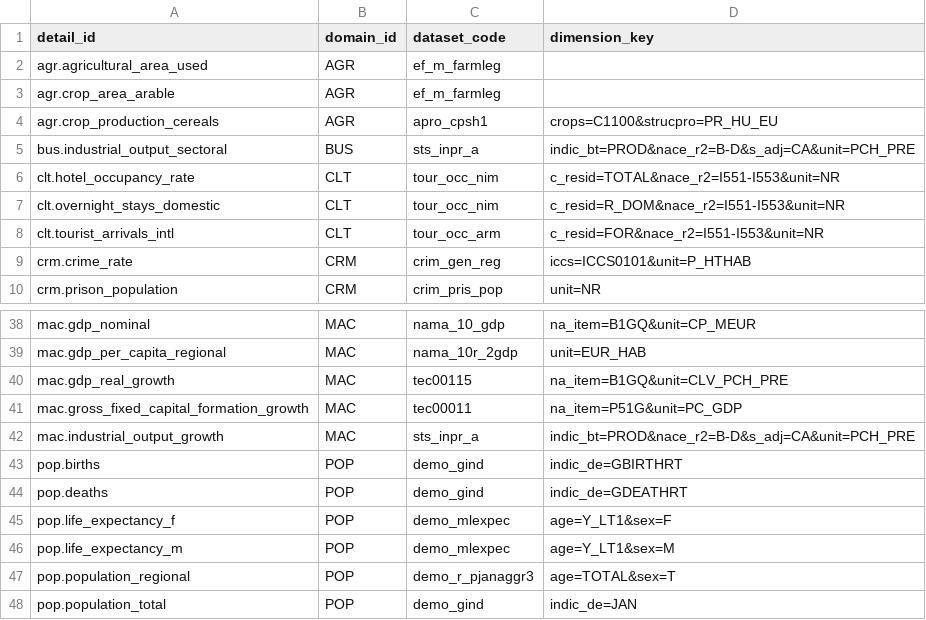
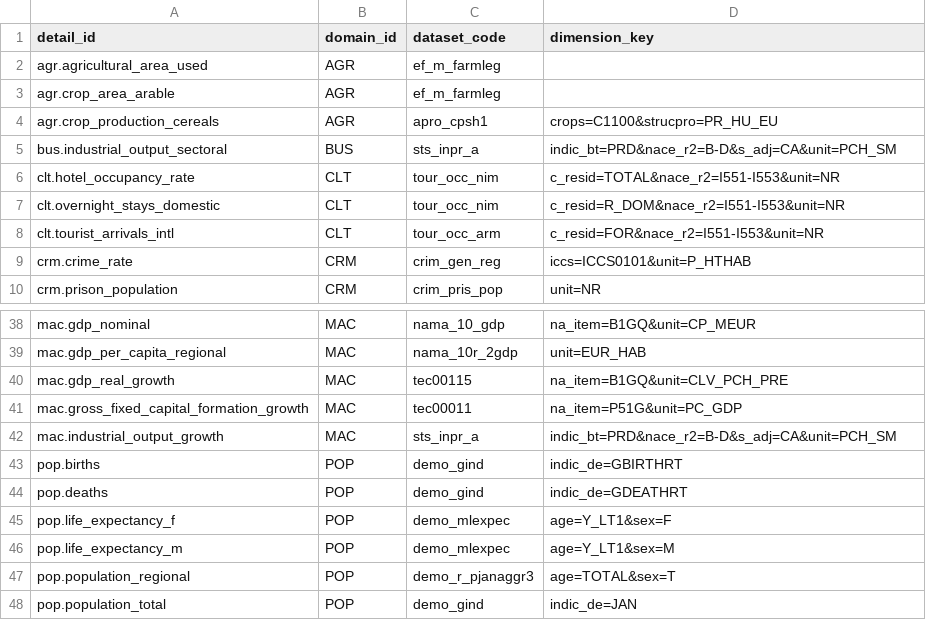
Before and after one commit to rutkala/open-reporting, a CSV file: products/warehouse/seeds/eurostat_series.csv, drawn as a sheet; only a part is shown, gaps mark what is left out.

```diff
--- a/products/warehouse/seeds/eurostat_series.csv
+++ b/products/warehouse/seeds/eurostat_series.csv
@@ -4,3 +4,3 @@ agr.crop_area_arable,AGR,ef_m_farmleg,
 agr.crop_production_cereals,AGR,apro_cpsh1,crops=C1100&strucpro=PR_HU_EU
-bus.industrial_output_sectoral,BUS,sts_inpr_a,indic_bt=PROD&nace_r2=B-D&s_adj=CA&unit=PCH_PRE
+bus.industrial_output_sectoral,BUS,sts_inpr_a,indic_bt=PRD&nace_r2=B-D&s_adj=CA&unit=PCH_SM
 clt.hotel_occupancy_rate,CLT,tour_occ_nim,c_resid=TOTAL&nace_r2=I551-I553&unit=NR
@@ -41,3 +41,3 @@ mac.gdp_real_growth,MAC,tec00115,na_item=B1GQ&unit=CLV_PCH_PRE
 mac.gross_fixed_capital_formation_growth,MAC,tec00011,na_item=P51G&unit=PC_GDP
-mac.industrial_output_growth,MAC,sts_inpr_a,indic_bt=PROD&nace_r2=B-D&s_adj=CA&unit=PCH_PRE
+mac.industrial_output_growth,MAC,sts_inpr_a,indic_bt=PRD&nace_r2=B-D&s_adj=CA&unit=PCH_SM
 pop.births,POP,demo_gind,indic_de=GBIRTHRT
```
Also changed, not shown: products/database/data/domain_detail_sources.csv.
